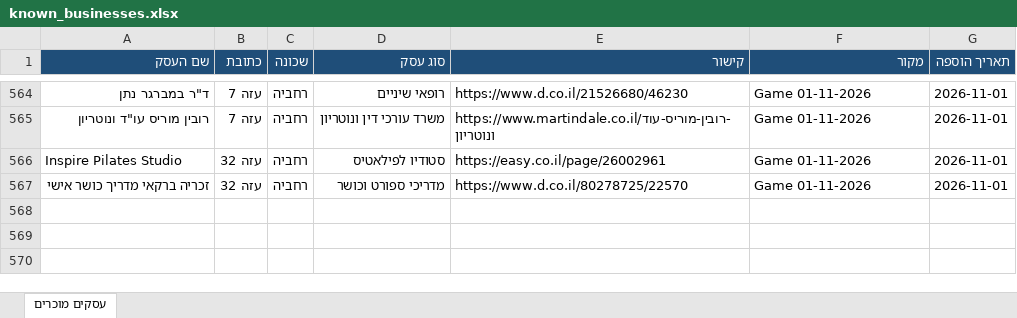
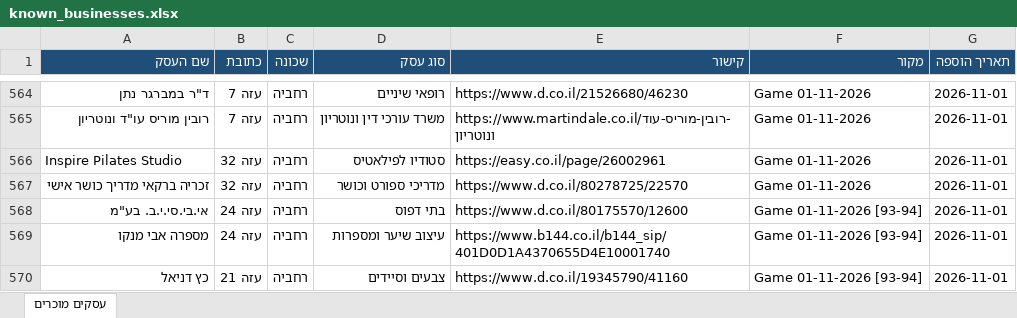
Before and after one commit to urbandetective007/Final_Project, an Excel workbook: known_businesses/known_businesses.xlsx, sheet עסקים מוכרים, drawn as a sheet; only a part is shown, gaps mark what is left out; values as stored, in another font and other column widths than the file's, no borders; the diff names each change by its address in the sheet, - before the commit and + after, or states it on an @@ line.

```diff
--- a/known_businesses/known_businesses.xlsx (sheet עסקים מוכרים)
+++ b/known_businesses/known_businesses.xlsx (sheet עסקים מוכרים)
+row 568: אי.בי.סי.י.ב. בע"מ | עזה 24 | רחביה | בתי דפוס | https://www.d.co.il/80175570/12600 | Game 01-11-2026 [93-94] | 2026-11-01
+row 569: מספרה אבי מנקו | עזה 24 | רחביה | עיצוב שיער ומספרות | https://www.b144.co.il/b144_sip/401D0D1A4370655D4E10001740 | Game 01-11-2026 [93-94] | 2026-11-01
+row 570: כץ דניאל | עזה 21 | רחביה | צבעים וסיידים | https://www.d.co.il/19345790/41160 | Game 01-11-2026 [93-94] | 2026-11-01
```
Also changed, not shown: 1 other file.
